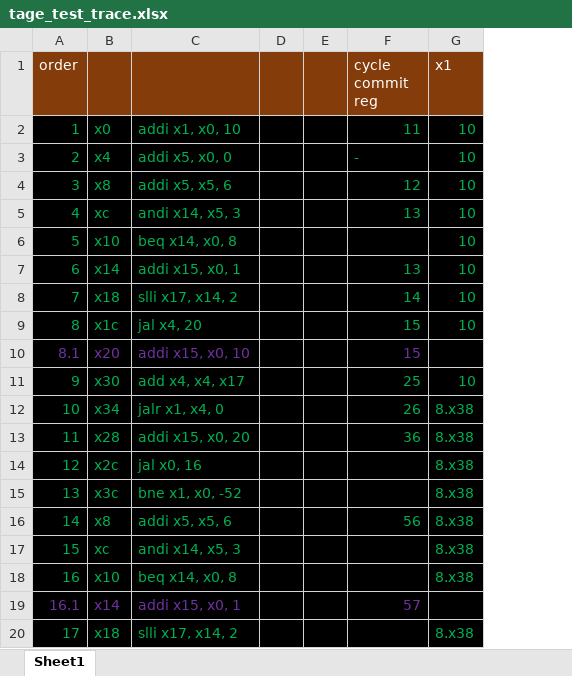
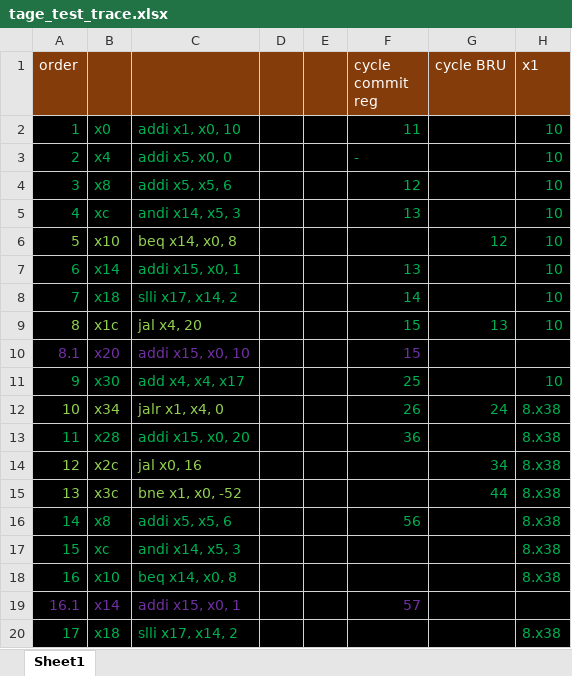
Before and after one commit to emeraldsoft3/zaqal, an Excel workbook: programs/assembly/tage_test_trace.xlsx, sheet Sheet1, drawn as a sheet; only a part is shown; values as stored, in another font and other column widths than the file's, no borders; the diff names each change by its address in the sheet, - before the commit and + after, or states it on an @@ line.

Commit message:
ghr fix

```diff
--- a/programs/assembly/tage_test_trace.xlsx (sheet Sheet1)
+++ b/programs/assembly/tage_test_trace.xlsx (sheet Sheet1)
+column G (cycle BRU), rows 6-15: 12 |  |  | 13 |  |  | 24 |  | 34 | 44
-A6:C6 text colour: #00B050
+A6:C6 text colour: #92D050
-A9:C9 text colour: #00B050
+A9:C9 text colour: #92D050
-A12:C12 text colour: #00B050
+A12:C12 text colour: #92D050
-A14:C15 text colour: #00B050
+A14:C15 text colour: #92D050
```
